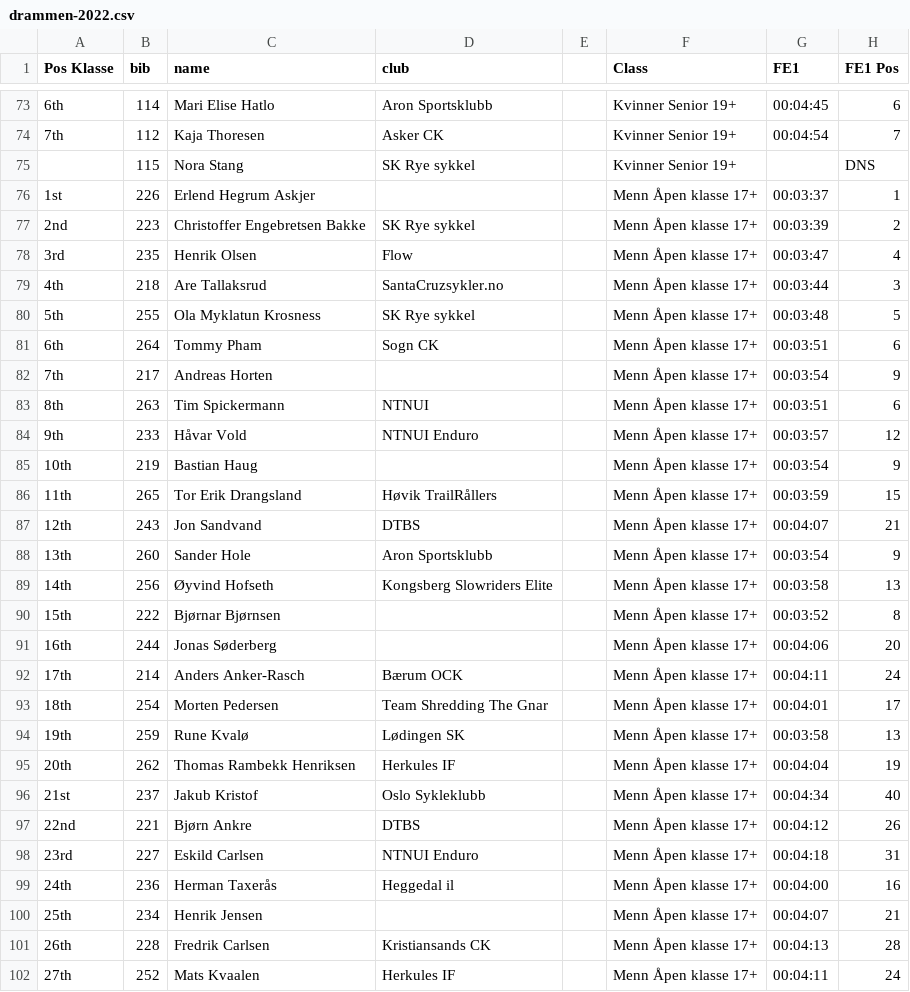
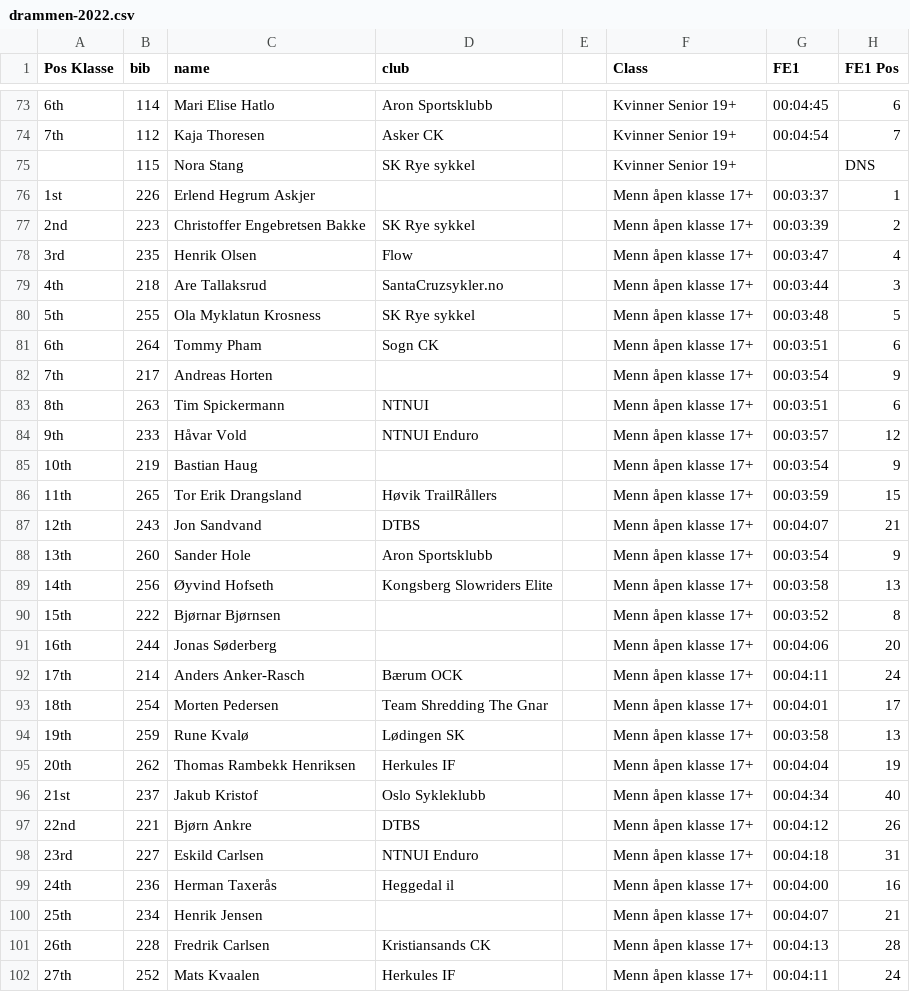
Before and after one commit to knuthaug/enduro-stats, a CSV file: results/2022/drammen/drammen-2022.csv, drawn as a sheet; only a part is shown, gaps mark what is left out; the diff covers the shown part only; the diff names each change by its address in the sheet, - before the commit and + after, or states it on an @@ line.

```diff
--- a/results/2022/drammen/drammen-2022.csv
+++ b/results/2022/drammen/drammen-2022.csv
-F76:F102 (Class): Menn Åpen klasse 17+
+F76:F102 (Class): Menn åpen klasse 17+
```
Also changed, not shown: 37 edited cells elsewhere in this file, results/2022/nesbyen/nesbyen-2022.csv, 5 other files.
